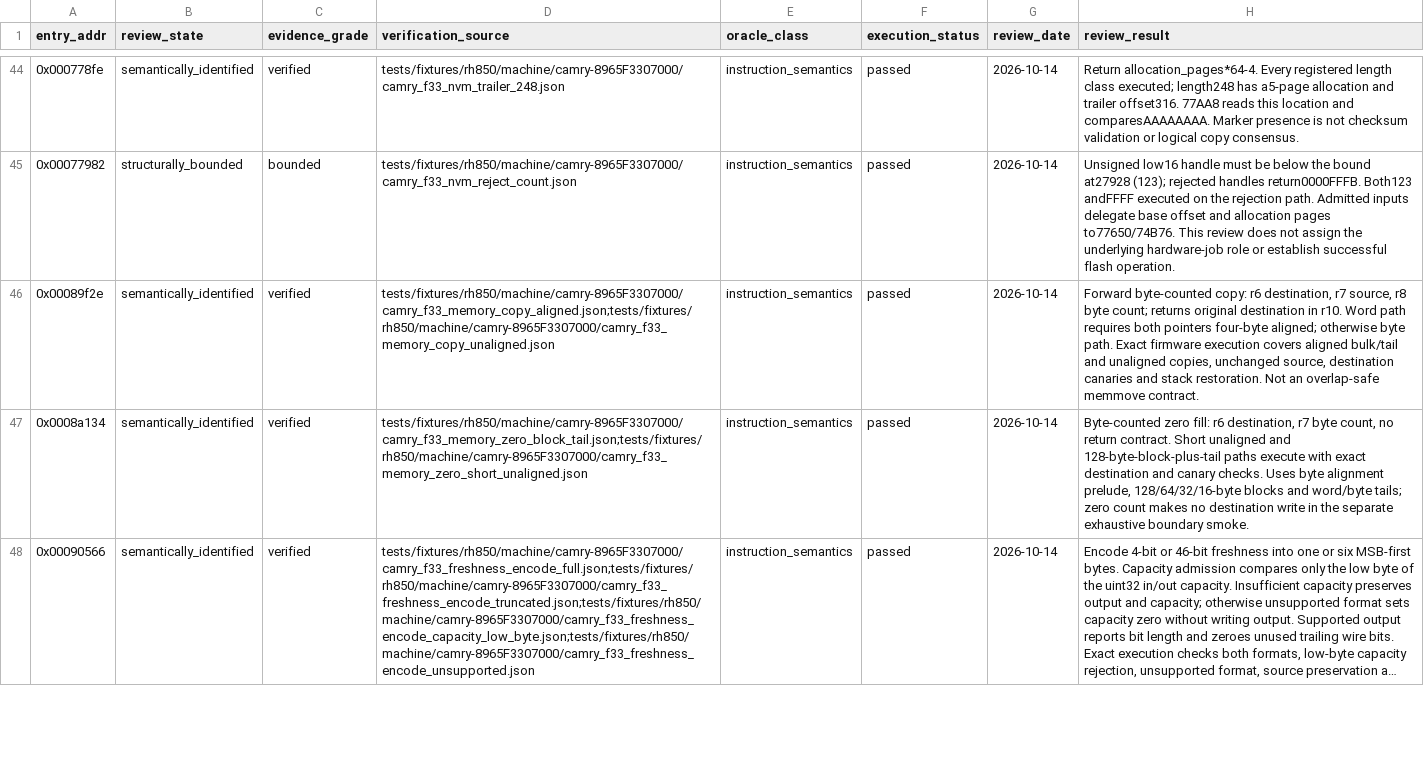
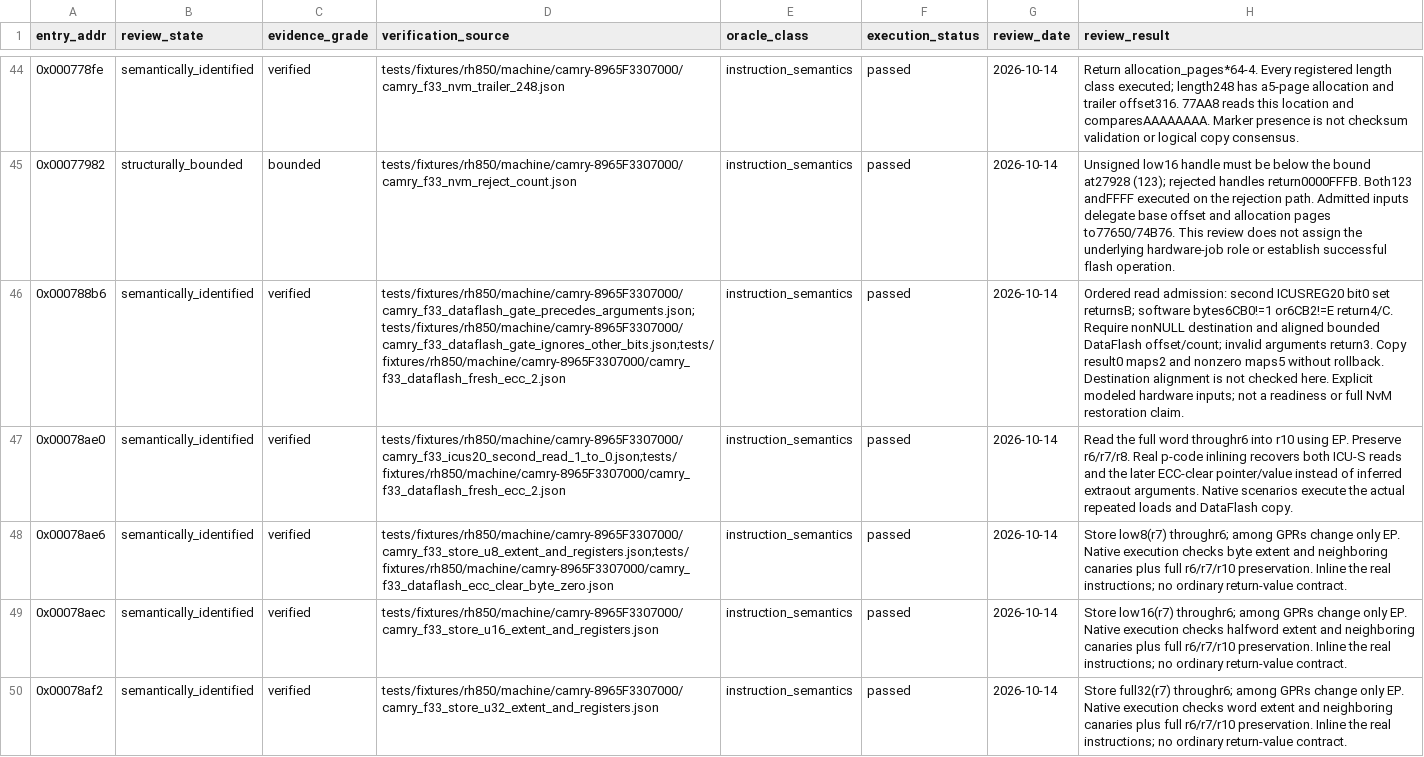
Before and after one commit to kaikozlov/ghidra_rh850, a CSV file: data/targets/camry-8965F3307000/semantic_review_status.csv, drawn as a sheet; only a part is shown, gaps mark what is left out; the shorter side is filled out with more unchanged rows; long unchanged cells end in …; the diff covers the shown part only; the diff names each change by its address in the sheet, - before the commit and + after, or states it on an @@ line.

Commit message:
Recover Camry DataFlash read gates and ECC transitions

```diff
--- a/data/targets/camry-8965F3307000/semantic_review_status.csv
+++ b/data/targets/camry-8965F3307000/semantic_review_status.csv
+row 46: 0x000788b6 | semantically_identified | verified | tests/fixtures/rh850/machine/camry-8965F3307000/camry_f33_dataflash_gate_precedes_arguments.json;tests/fixtures/rh850/machine/camry-8965F3307000/camry_f33_dataflash_gate_ignores_other_bits.json;tests/fixtures/rh850/machine/camry-8965F3307000/camry_f33_dataflash_fresh_ecc_2.json | instruction_semantics | passed | 2026-10-14 | Ordered read admission: second ICUSREG20 bit0 set returnsB; software bytes6CB0!=1 or6CB2!=E return4/C. Require nonNULL destination and aligned bounded DataFlash offset/count; invalid arguments return3. Copy result0 maps2 and nonzero maps5 without rollback. Destination alignment is not checked here. Explicit modeled hardware inputs; not a readiness or full NvM restoration claim.
+row 47: 0x00078ae0 | semantically_identified | verified | tests/fixtures/rh850/machine/camry-8965F3307000/camry_f33_icus20_second_read_1_to_0.json;tests/fixtures/rh850/machine/camry-8965F3307000/camry_f33_dataflash_fresh_ecc_2.json | instruction_semantics | passed | 2026-10-14 | Read the full word throughr6 into r10 using EP. Preserve r6/r7/r8. Real p-code inlining recovers both ICU-S reads and the later ECC-clear pointer/value instead of inferred extraout arguments. Native scenarios execute the actual repeated loads and DataFlash copy.
+row 48: 0x00078ae6 | semantically_identified | verified | tests/fixtures/rh850/machine/camry-8965F3307000/camry_f33_store_u8_extent_and_registers.json;tests/fixtures/rh850/machine/camry-8965F3307000/camry_f33_dataflash_ecc_clear_byte_zero.json | instruction_semantics | passed | 2026-10-14 | Store low8(r7) throughr6; among GPRs change only EP. Native execution checks byte extent and neighboring canaries plus full r6/r7/r10 preservation. Inline the real instructions; no ordinary return-value contract.
+row 49: 0x00078aec | semantically_identified | verified | tests/fixtures/rh850/machine/camry-8965F3307000/camry_f33_store_u16_extent_and_registers.json | instruction_semantics | passed | 2026-10-14 | Store low16(r7) throughr6; among GPRs change only EP. Native execution checks halfword extent and neighboring canaries plus full r6/r7/r10 preservation. Inline the real instructions; no ordinary return-value contract.
+row 50: 0x00078af2 | semantically_identified | verified | tests/fixtures/rh850/machine/camry-8965F3307000/camry_f33_store_u32_extent_and_registers.json | instruction_semantics | passed | 2026-10-14 | Store full32(r7) throughr6; among GPRs change only EP. Native execution checks word extent and neighboring canaries plus full r6/r7/r10 preservation. Inline the real instructions; no ordinary return-value contract.
```
Also changed, not shown: 3 added rows elsewhere in this file, data/p1m_sfr_labels.csv, data/targets/camry-8965F3307000/semantic_coverage_ledger.csv, 51 other files.
